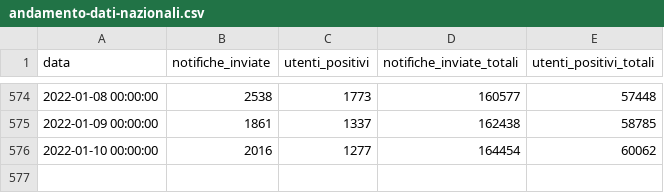
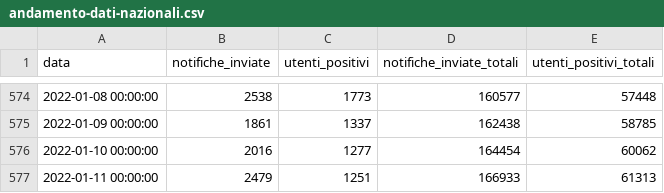
Before and after one commit to immuni-app/immuni-dashboard-data, a CSV file: dati/andamento-dati-nazionali.csv, drawn as a sheet; only a part is shown, gaps mark what is left out.

```diff
--- a/dati/andamento-dati-nazionali.csv
+++ b/dati/andamento-dati-nazionali.csv
@@ -576 +576,2 @@ data,notifiche_inviate,utenti_positivi,notifiche_inviate_totali,utenti_positivi_
 2022-01-10 00:00:00,2016,1277,164454,60062
+2022-01-11 00:00:00,2479,1251,166933,61313
```
Also changed, not shown: 1 other file.
